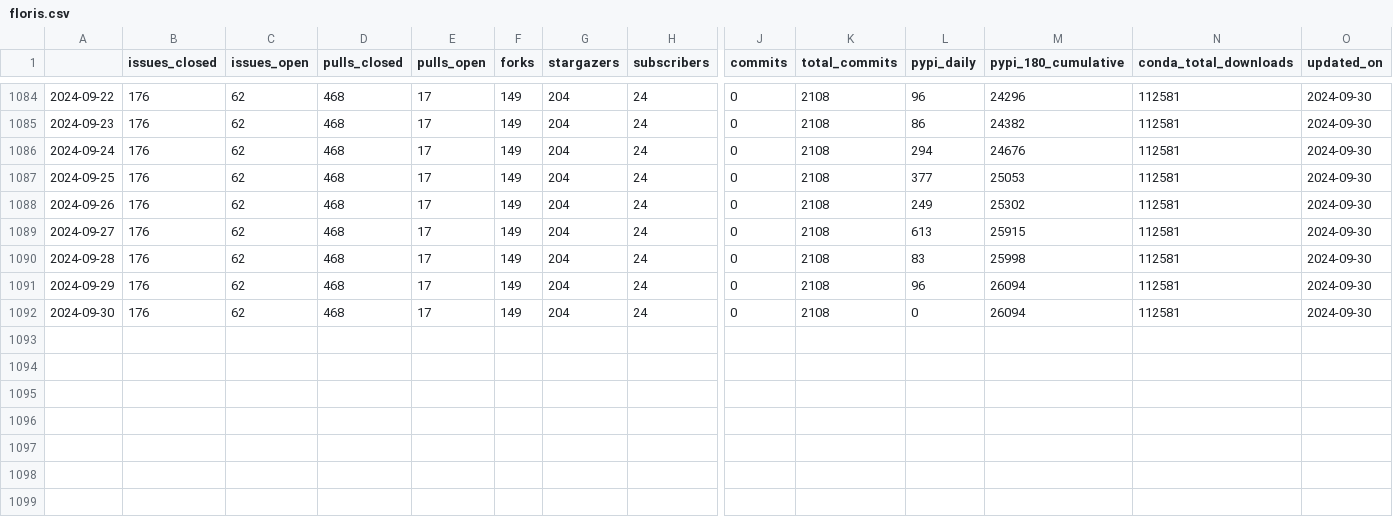
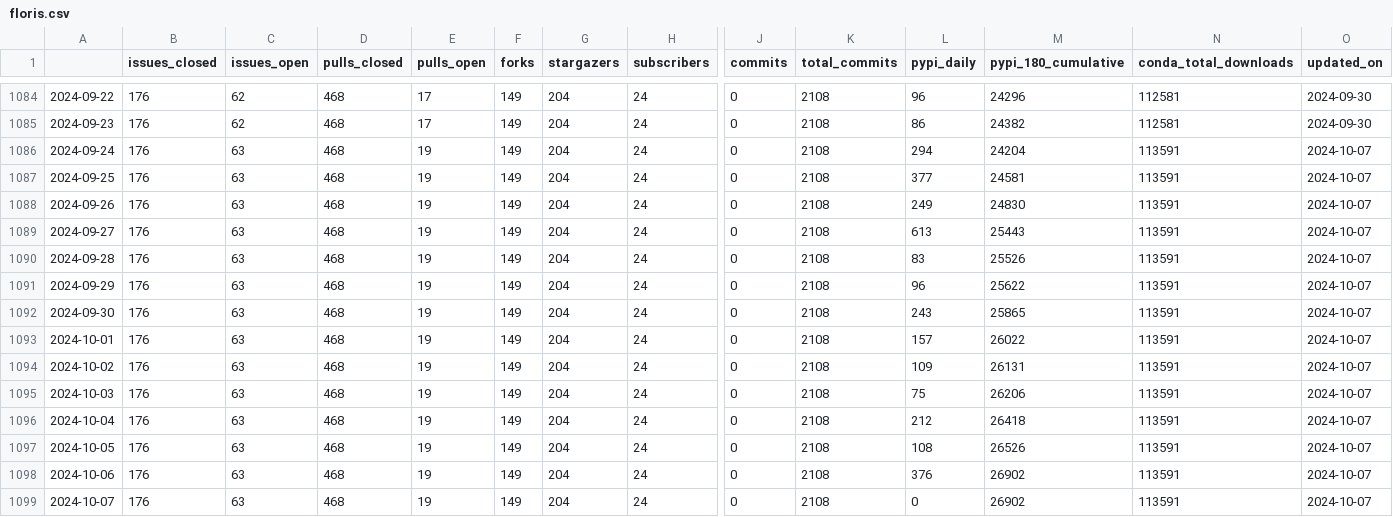
Before and after one commit to NREL/osos, a CSV file: data/floris.csv, drawn as a sheet; only a part is shown, gaps mark what is left out; rows hold the shown columns only; the diff names each change by its address in the sheet, - before the commit and + after, or states it on an @@ line.

```diff
--- a/data/floris.csv
+++ b/data/floris.csv
-C1086:C1092 (issues_open): 62
+C1086:C1092 (issues_open): 63
-E1086:E1092 (pulls_open): 17
+E1086:E1092 (pulls_open): 19
-M1086 (pypi_180_cumulative): 24676
+M1086 (pypi_180_cumulative): 24204
-N1086:N1092 (conda_total_downloads): 112581
+N1086:N1092 (conda_total_downloads): 113591
-O1086:O1092 (updated_on): 2024-09-30
+O1086:O1092 (updated_on): 2024-10-07
-M1087 (pypi_180_cumulative): 25053
+M1087 (pypi_180_cumulative): 24581
-M1088 (pypi_180_cumulative): 25302
+M1088 (pypi_180_cumulative): 24830
-M1089 (pypi_180_cumulative): 25915
+M1089 (pypi_180_cumulative): 25443
-M1090 (pypi_180_cumulative): 25998
+M1090 (pypi_180_cumulative): 25526
-M1091 (pypi_180_cumulative): 26094
+M1091 (pypi_180_cumulative): 25622
-L1092 (pypi_daily): 0
+L1092 (pypi_daily): 243
-M1092 (pypi_180_cumulative): 26094
+M1092 (pypi_180_cumulative): 25865
+row 1093: 2024-10-01 | 176 | 63 | 468 | 19 | 149 | 204 | 24 | 0 | 2108 | 157 | 26022 | 113591 | 2024-10-07
+row 1094: 2024-10-02 | 176 | 63 | 468 | 19 | 149 | 204 | 24 | 0 | 2108 | 109 | 26131 | 113591 | 2024-10-07
+row 1095: 2024-10-03 | 176 | 63 | 468 | 19 | 149 | 204 | 24 | 0 | 2108 | 75 | 26206 | 113591 | 2024-10-07
+row 1096: 2024-10-04 | 176 | 63 | 468 | 19 | 149 | 204 | 24 | 0 | 2108 | 212 | 26418 | 113591 | 2024-10-07
+row 1097: 2024-10-05 | 176 | 63 | 468 | 19 | 149 | 204 | 24 | 0 | 2108 | 108 | 26526 | 113591 | 2024-10-07
+row 1098: 2024-10-06 | 176 | 63 | 468 | 19 | 149 | 204 | 24 | 0 | 2108 | 376 | 26902 | 113591 | 2024-10-07
+row 1099: 2024-10-07 | 176 | 63 | 468 | 19 | 149 | 204 | 24 | 0 | 2108 | 0 | 26902 | 113591 | 2024-10-07
```
Also changed, not shown: data/nrwal.csv, data/phygnn.csv, 20 other files.
